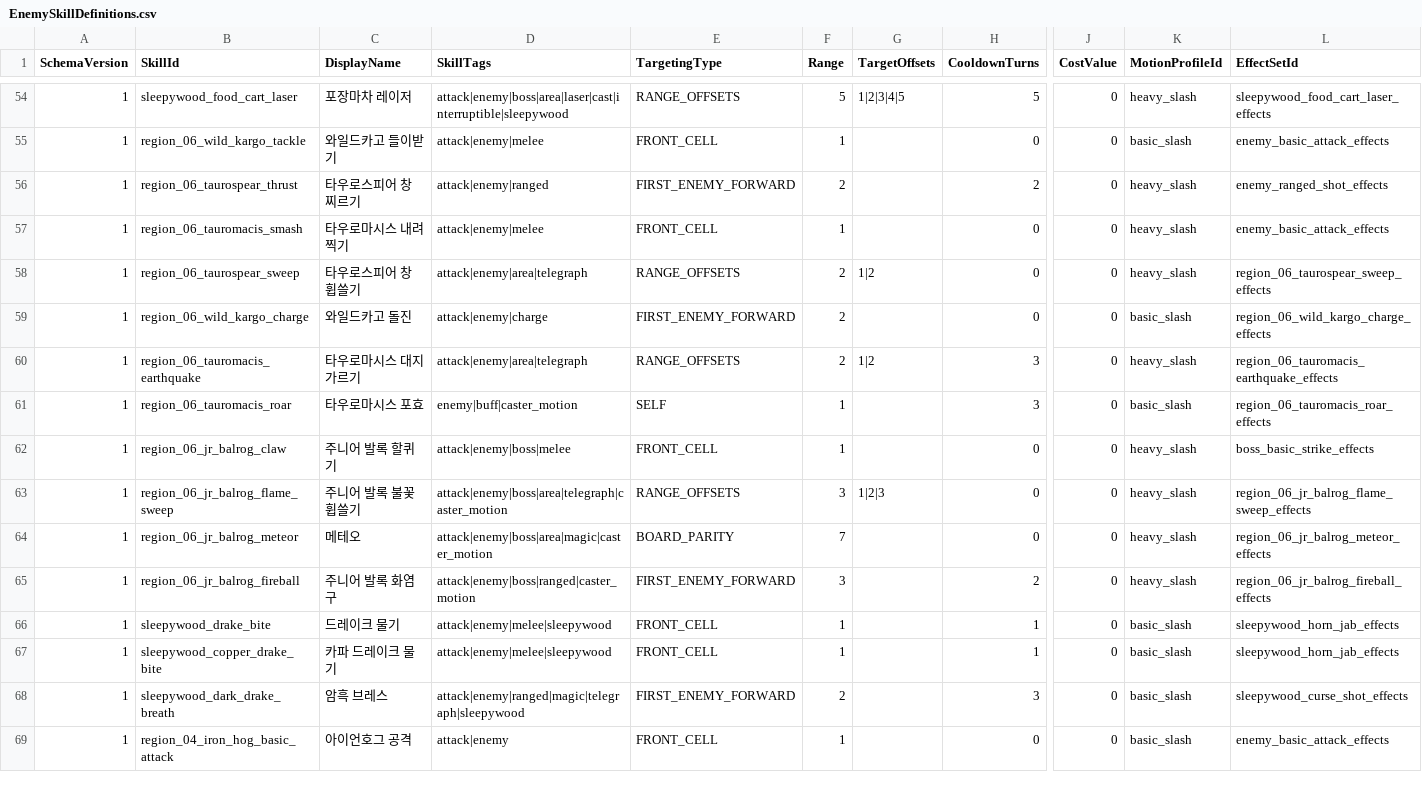
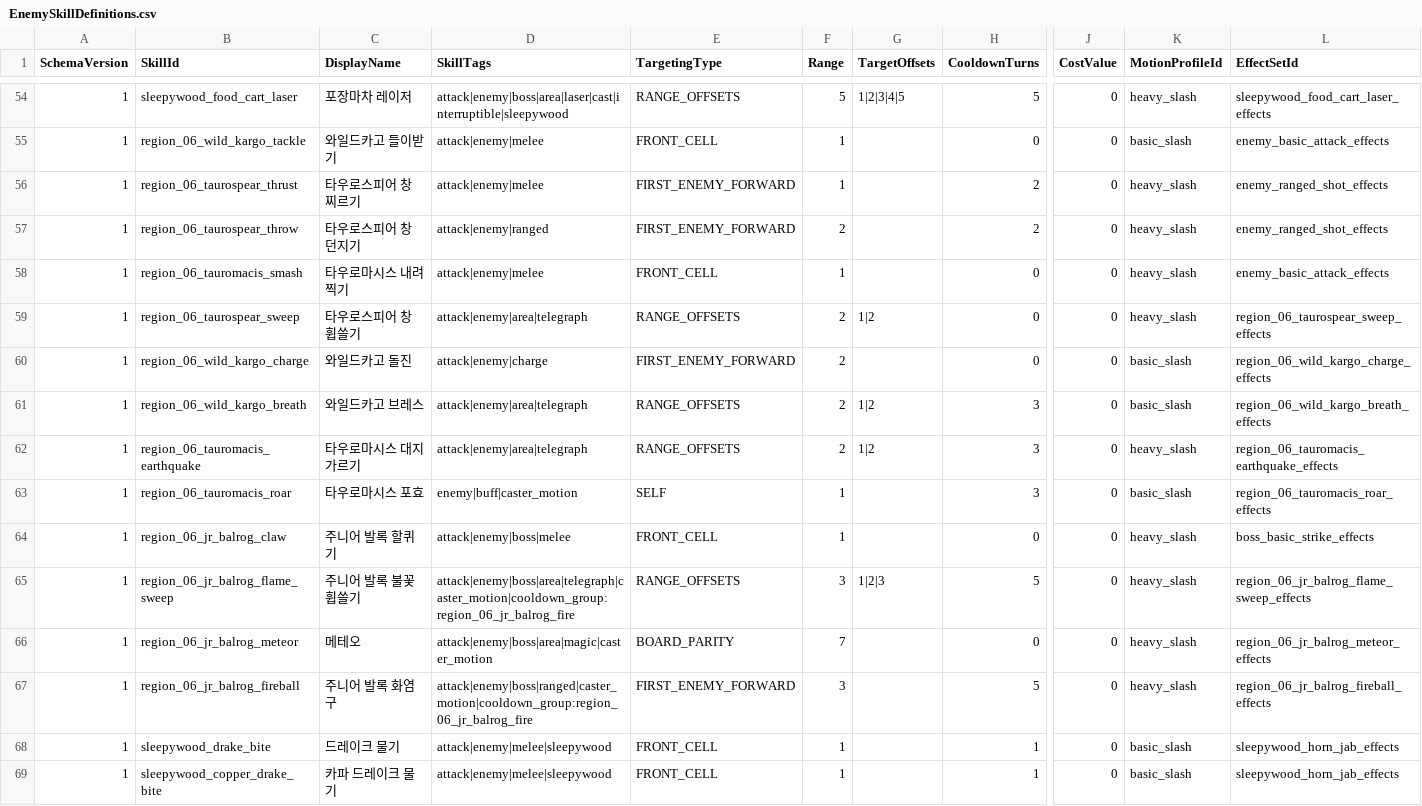
Before and after one commit to MagunMadown/MapleTactics, a CSV file: RootDesk/MyDesk/03_Data/EnemySkillDefinitions.csv, drawn as a sheet; only a part is shown, gaps mark what is left out; the shorter side is filled out with more unchanged rows; addresses are those after the commit; rows hold the shown columns only; the diff names each change by its address in the sheet, - before the commit and + after, or states it on an @@ line.

```diff
--- a/RootDesk/MyDesk/03_Data/EnemySkillDefinitions.csv
+++ b/RootDesk/MyDesk/03_Data/EnemySkillDefinitions.csv
-D56 (SkillTags): attack|enemy|ranged
+D56 (SkillTags): attack|enemy|melee
-F56 (Range): 2
+F56 (Range): 1
+row 57: 1 | region_06_taurospear_throw | 타우로스피어 창 던지기 | attack|enemy|ranged | FIRST_ENEMY_FORWARD | 2 |  | 2 | 0 | heavy_slash | enemy_ranged_shot_effects
+row 61: 1 | region_06_wild_kargo_breath | 와일드카고 브레스 | attack|enemy|area|telegraph | RANGE_OFFSETS | 2 | 1|2 | 3 | 0 | basic_slash | region_06_wild_kargo_breath_effects
-D65 (SkillTags): attack|enemy|boss|area|telegraph|caster_motion
+D65 (SkillTags): attack|enemy|boss|area|telegraph|caster_motion|cooldown_group:region_06_jr_balrog_fire
-H65 (CooldownTurns): 0
+H65 (CooldownTurns): 5
-D67 (SkillTags): attack|enemy|boss|ranged|caster_motion
+D67 (SkillTags): attack|enemy|boss|ranged|caster_motion|cooldown_group:region_06_jr_balrog_fire
-H67 (CooldownTurns): 2
+H67 (CooldownTurns): 5
```
Also changed, not shown: RootDesk/MyDesk/03_Data/EnemyImpactPresentations.csv, RootDesk/MyDesk/03_Data/EnemyPatternSteps.csv, 4 other files.
